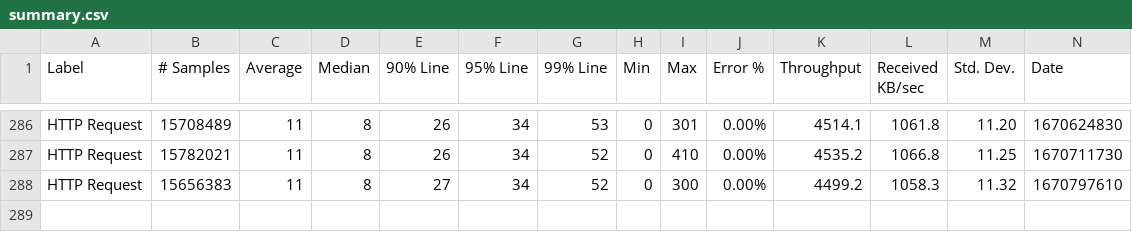
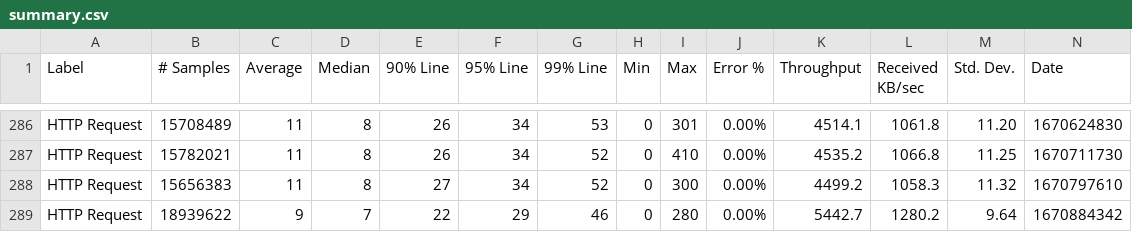
Before and after one commit to ballerina-platform/module-ballerinax-java.jdbc, a CSV file: load-tests/cache/results/summary.csv, drawn as a sheet; only a part is shown, gaps mark what is left out; rows hold the shown columns only; the diff names each change by its address in the sheet, - before the commit and + after, or states it on an @@ line.

Commit message:
Update cache test results on Tue Dec 13 00:47:07 UTC 2022

```diff
--- a/load-tests/cache/results/summary.csv
+++ b/load-tests/cache/results/summary.csv
+row 289: HTTP Request | 18939622 | 9 | 7 | 22 | 29 | 46 | 0 | 280 | 0.00% | 5442.7 | 1280.2 | 9.64 | 1670884342
```
